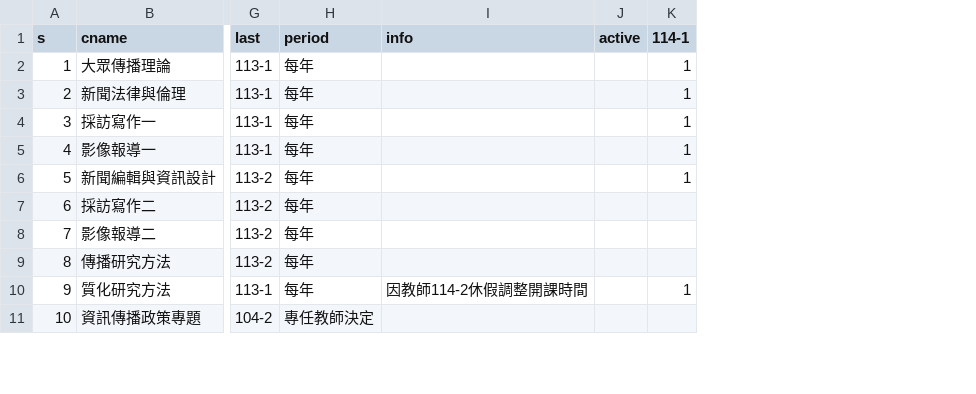
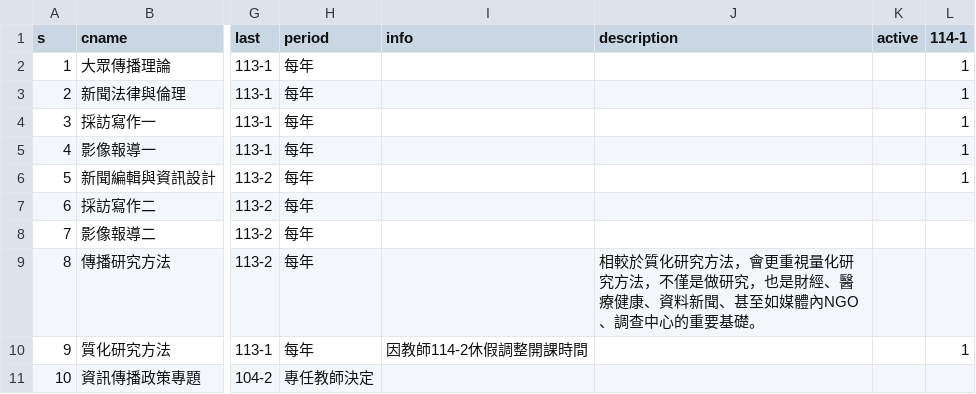
Before and after one commit to ntujour/ntujour.github.io, a CSV file: data/courses.csv, drawn as a sheet; only a part is shown, gaps mark what is left out; the diff names each change by its address in the sheet, - before the commit and + after, or states it on an @@ line.

```diff
--- a/data/courses.csv
+++ b/data/courses.csv
+column J (description), row 9: 相較於質化研究方法，會更重視量化研究方法，不僅是做研究，也是財經、醫療健康、資料新聞、甚至如媒體內NGO、調查中心的重要基礎。
```
Also changed, not shown: data/advisee.csv.
